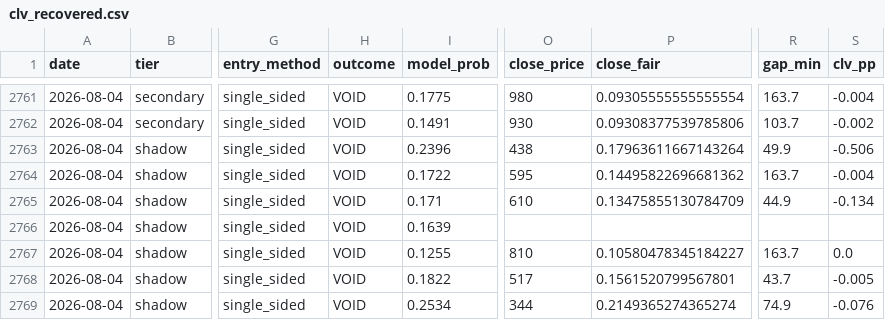
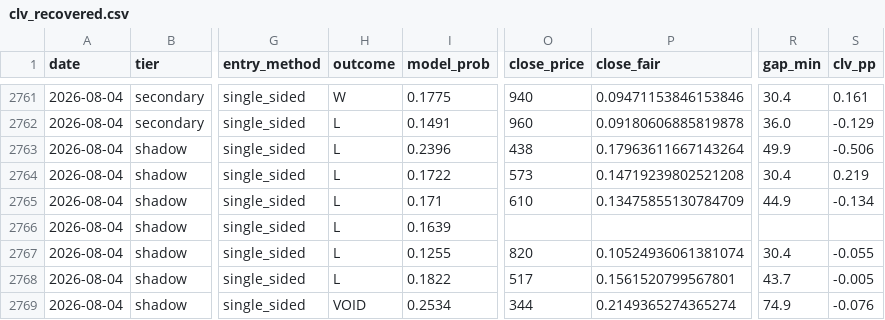
Before and after one commit to mtampellini/MLB-Home-Runs, a CSV file: backend/data/processed/clv_recovered.csv, drawn as a sheet; only a part is shown, gaps mark what is left out; the diff covers the shown part only; the diff names each change by its address in the sheet, - before the commit and + after, or states it on an @@ line.

```diff
--- a/backend/data/processed/clv_recovered.csv
+++ b/backend/data/processed/clv_recovered.csv
-H2761 (outcome): VOID
+H2761 (outcome): W
-O2761 (close_price): 980
+O2761 (close_price): 940
-P2761 (close_fair): 0.09305555555555554
+P2761 (close_fair): 0.09471153846153846
-R2761 (gap_min): 163.7
+R2761 (gap_min): 30.4
-S2761 (clv_pp): -0.004
+S2761 (clv_pp): 0.161
-H2762:H2768 (outcome): VOID
+H2762:H2768 (outcome): L
-O2762 (close_price): 930
+O2762 (close_price): 960
-P2762 (close_fair): 0.09308377539785806
+P2762 (close_fair): 0.09180606885819878
-R2762 (gap_min): 103.7
+R2762 (gap_min): 36.0
-S2762 (clv_pp): -0.002
+S2762 (clv_pp): -0.129
-O2764 (close_price): 595
+O2764 (close_price): 573
-P2764 (close_fair): 0.14495822696681362
+P2764 (close_fair): 0.14719239802521208
-R2764 (gap_min): 163.7
+R2764 (gap_min): 30.4
-S2764 (clv_pp): -0.004
+S2764 (clv_pp): 0.219
-O2767 (close_price): 810
+O2767 (close_price): 820
-P2767 (close_fair): 0.10580478345184227
+P2767 (close_fair): 0.10524936061381074
-R2767 (gap_min): 163.7
+R2767 (gap_min): 30.4
-S2767 (clv_pp): 0.0
+S2767 (clv_pp): -0.055
```
Also changed, not shown: 47 edited cells elsewhere in this file, 2 other files.
